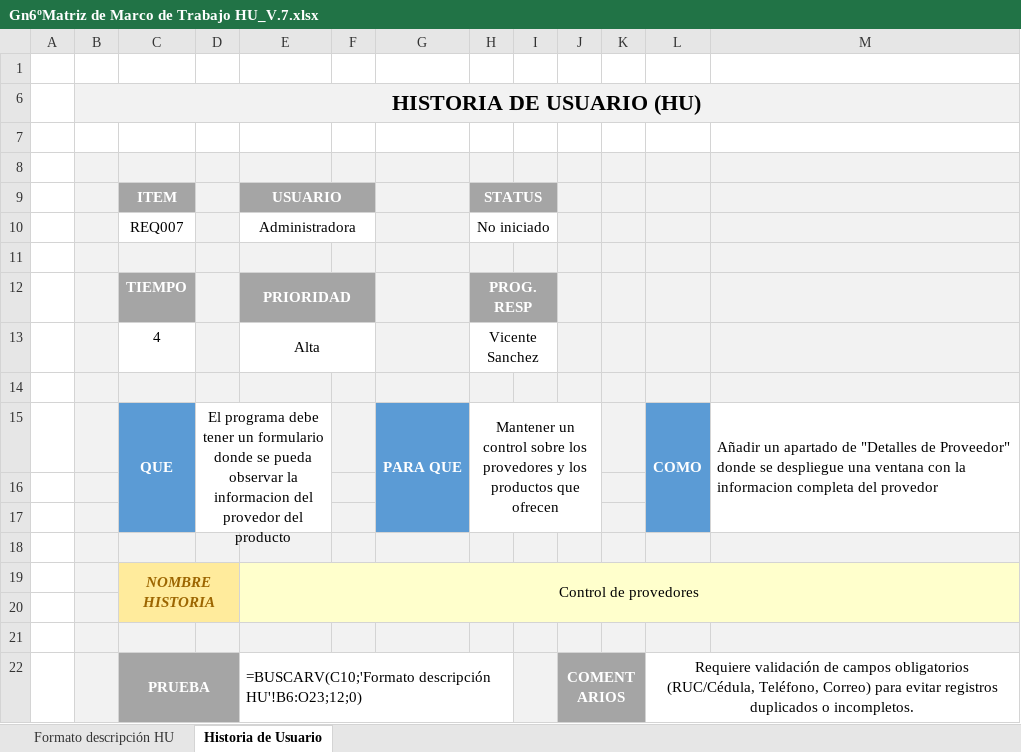
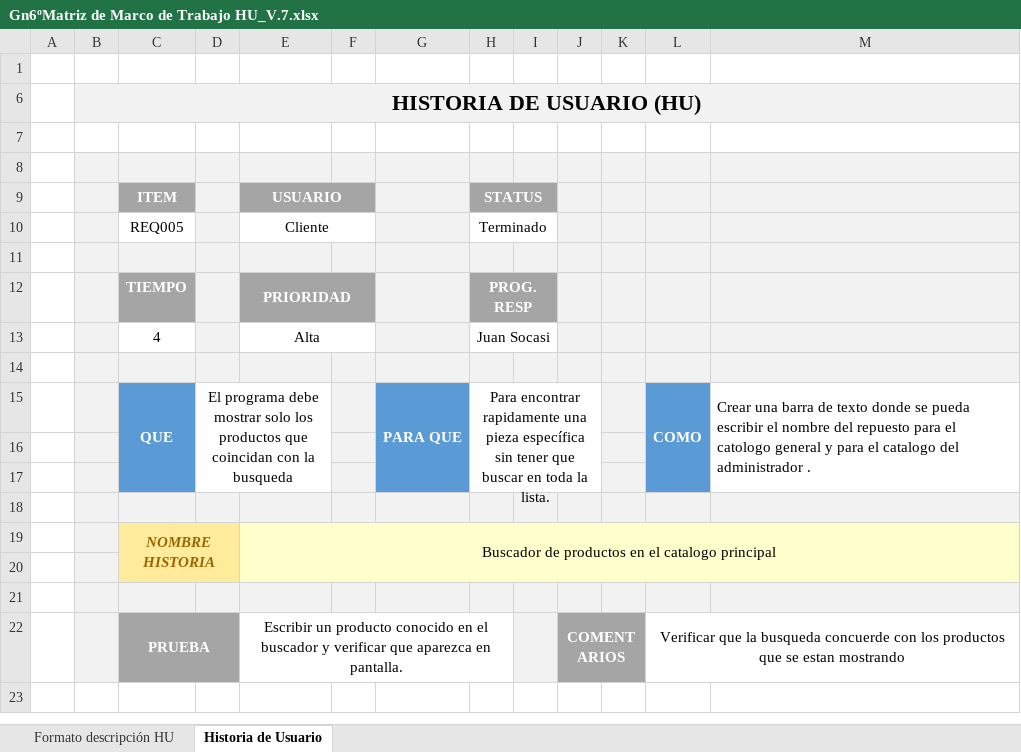
Before and after one commit to vmsanchez4/30693_MDSW_G6, an Excel workbook: Proyecto/PREGAME/1. ELICITACION/1.3 Historias de Usuario/Gn6ºMatriz de Marco de Trabajo HU_V.7.xlsx, sheet Historia de Usuario, drawn as a sheet; values as stored, in another font and other column widths than the file's, no borders; charts and pictures and conditional formats not drawn; removed rows and columns are numbered as before the commit, all else as after; the diff names each change by its address in the sheet, - before the commit and + after, or states it on an @@ line.

```diff
--- a/Proyecto/PREGAME/1. ELICITACION/1.3 Historias de Usuario/Gn6ºMatriz de Marco de Trabajo HU_V.7.xlsx (sheet Historia de Usuario)
+++ b/Proyecto/PREGAME/1. ELICITACION/1.3 Historias de Usuario/Gn6ºMatriz de Marco de Trabajo HU_V.7.xlsx (sheet Historia de Usuario)
-row 10:  |  | REQ007 |  | Administradora |  |  | No iniciado
+row 10:  |  | REQ005 |  | Cliente |  |  | Terminado
-H13 (STATUS): Vicente Sanchez
+H13 (STATUS): Juan Socasi
-D15: …programa debe tener un formulario donde se pueda observar la informacion del provedor del producto
+D15: …programa debe mostrar solo los productos que coincidan con la busqueda
-H15 (STATUS): Mantener un control sobre los provedores y los productos que ofrecen
+H15 (STATUS): Para encontrar rapidamente una pieza específica sin tener que buscar en toda la lista.
-M15: Añadir un apartado de "Detalles de Proveedor" donde se despliegue una ventana con la informacion completa del provedor
+M15: Crear una barra de texto donde se pueda escribir el nombre del repuesto para el catologo general y para el catalogo del administrador .
-E19 (USUARIO): Control de provedores
+E19 (USUARIO): Buscador de productos en el catalogo principal
-E22 (USUARIO): =BUSCARV(C10;'Formato descripción HU'!B6:O23;12;0)
+E22 (USUARIO): Escribir un producto conocido en el buscador y verificar que aparezca en pantalla.
-E22 alignment: left
+E22 alignment: center
-L22: Requiere validación de campos obligatorios (RUC/Cédula, Teléfono, Correo) para evitar registros duplicados o incompletos.
+L22: Verificar que la busqueda concuerde con los productos que se estan mostrando
```
Also changed, not shown: sheet Formato descripción HU.
